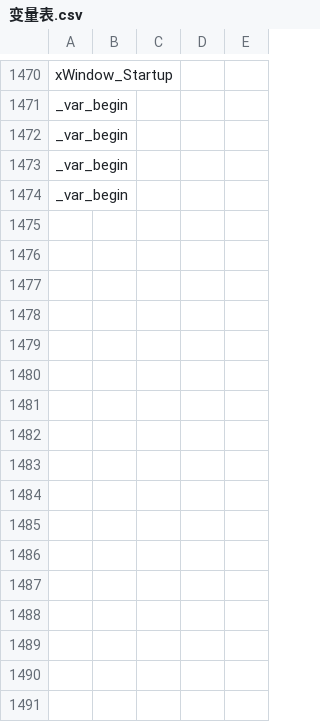
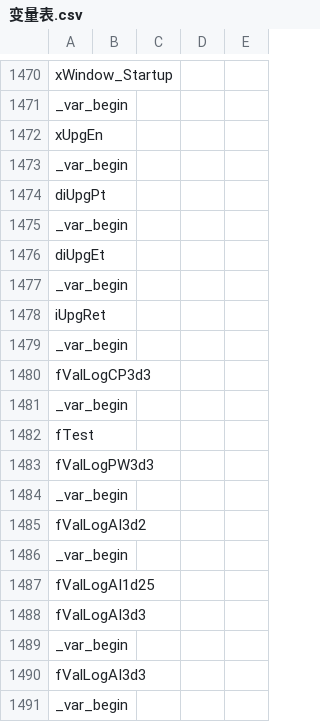
Before and after one commit to LiaoJr/ZioTestPLC, a CSV file: 变量表.csv, drawn as a sheet; only a part is shown, gaps mark what is left out; the diff covers the shown part only.

```diff
--- a/变量表.csv
+++ b/变量表.csv
@@ -1471,4 +1471,21 @@ xWindow_Startup,,,,
 _var_begin
+xUpgEn,,,,
 _var_begin
+diUpgPt,,,,
 _var_begin
+diUpgEt,,,,
 _var_begin
+iUpgRet,,,,
+_var_begin
+fValLogCP3d3,,,,
+_var_begin
+fTest,,,,
+fValLogPW3d3,,,,
+_var_begin
+fValLogAI3d2,,,,
+_var_begin
+fValLogAI1d25,,,,
+fValLogAI3d3,,,,
+_var_begin
+fValLogAI3d3,,,,
+_var_begin
```
Also changed, not shown: 15 added rows elsewhere in this file, PLC_Var.csv, 49 other files.
